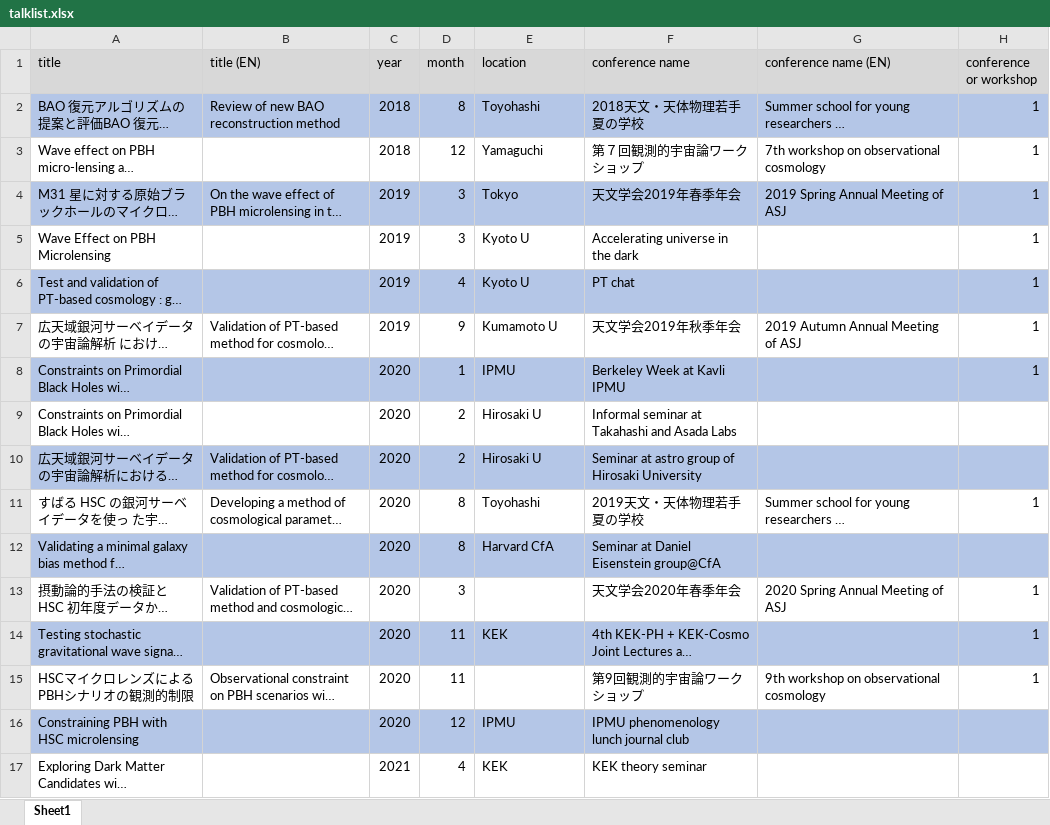
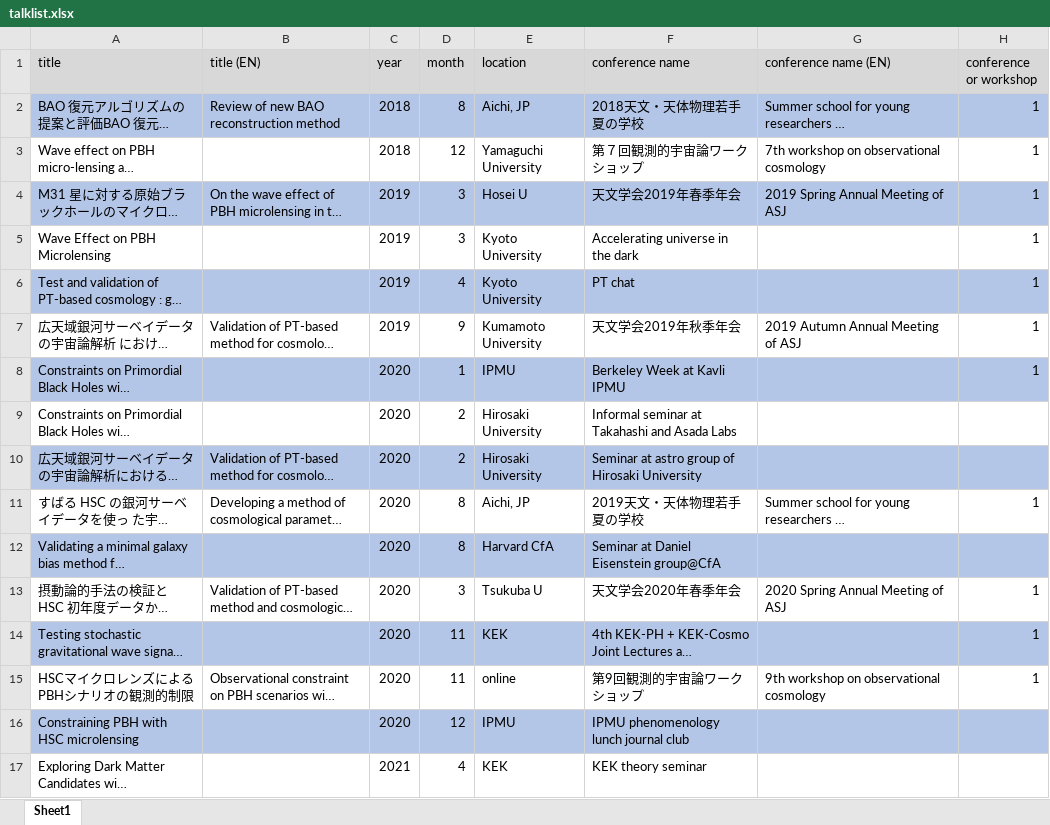
Before and after one commit to git-sunao/cv, an Excel workbook: talklists/talklist.xlsx, sheet Sheet1, drawn as a sheet; only a part is shown; long unchanged cells end in …; values as stored, in another font and other column widths than the file's, no borders; the diff covers the shown part only; the diff names each change by its address in the sheet, - before the commit and + after, or states it on an @@ line.

```diff
--- a/talklists/talklist.xlsx (sheet Sheet1)
+++ b/talklists/talklist.xlsx (sheet Sheet1)
-E2 (location): Toyohashi
+E2 (location): Aichi, JP
-E3 (location): Yamaguchi
+E3 (location): Yamaguchi University
-E4 (location): Tokyo
+E4 (location): Hosei U
-E5:E6 (location): Kyoto U
+E5:E6 (location): Kyoto University
-E7 (location): Kumamoto U
+E7 (location): Kumamoto University
-E9:E10 (location): Hirosaki U
+E9:E10 (location): Hirosaki University
-E11 (location): Toyohashi
+E11 (location): Aichi, JP
-E13 (location): (empty)
+E13 (location): Tsukuba U
-E15 (location): (empty)
+E15 (location): online
```
Also changed, not shown: 11 edited cells elsewhere in this sheet, 10 other files.
